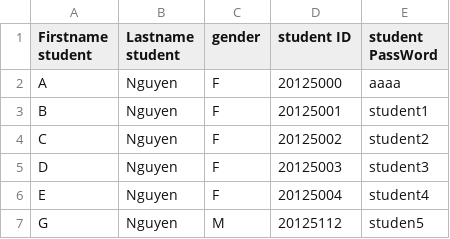
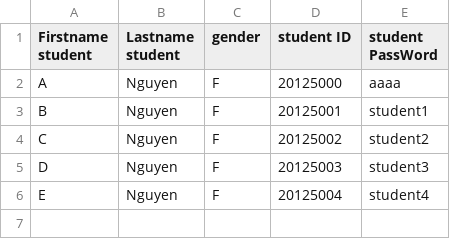
Before and after one commit to hiimkhang/Student-Management-System, a CSV file: Project_CS/Project_CS/Student.csv, drawn as a sheet.

Commit message:
Update Student.csv

```diff
--- a/Project_CS/Project_CS/Student.csv
+++ b/Project_CS/Project_CS/Student.csv
@@ -6,2 +6 @@ D,Nguyen,F,20125003,student3
 E,Nguyen,F,20125004,student4
-G,Nguyen,M,20125112,studen5
```
